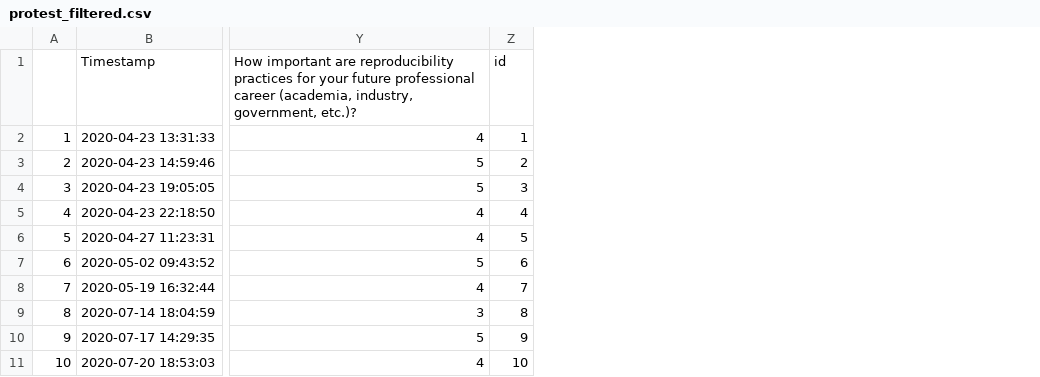
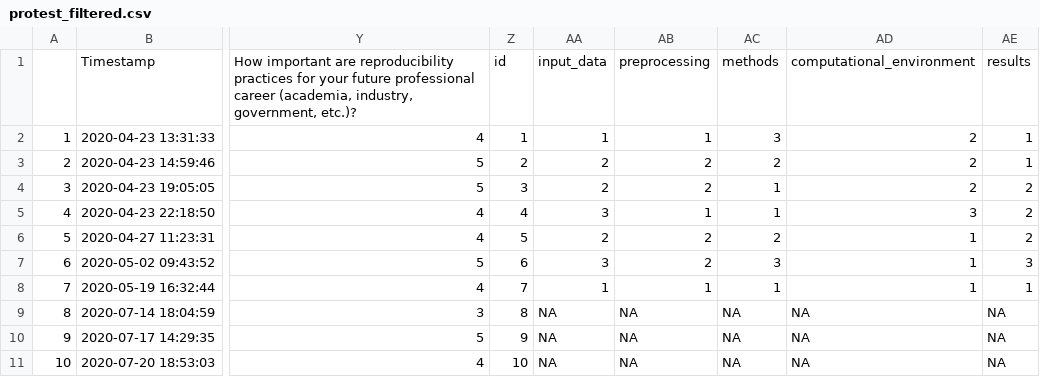
Before and after one commit to cgranell/self-assessment-experiment, a CSV file: data/protest_filtered.csv, drawn as a sheet; only a part is shown, gaps mark what is left out; the diff names each change by its address in the sheet, - before the commit and + after, or states it on an @@ line.

```diff
--- a/data/protest_filtered.csv
+++ b/data/protest_filtered.csv
+column AA, rows 1-11: input_data | 1 | 2 | 2 | 3 | 2 | 3 | 1 | NA | NA | NA
+column AB, rows 1-11: preprocessing | 1 | 2 | 2 | 1 | 2 | 2 | 1 | NA | NA | NA
+column AC, rows 1-11: methods | 3 | 2 | 1 | 1 | 2 | 3 | 1 | NA | NA | NA
+column AD, rows 1-11: computational_environment | 2 | 2 | 2 | 3 | 1 | 1 | 1 | NA | NA | NA
+column AE, rows 1-11: results | 1 | 1 | 2 | 2 | 2 | 3 | 1 | NA | NA | NA
```
Also changed, not shown: 2 other files.
